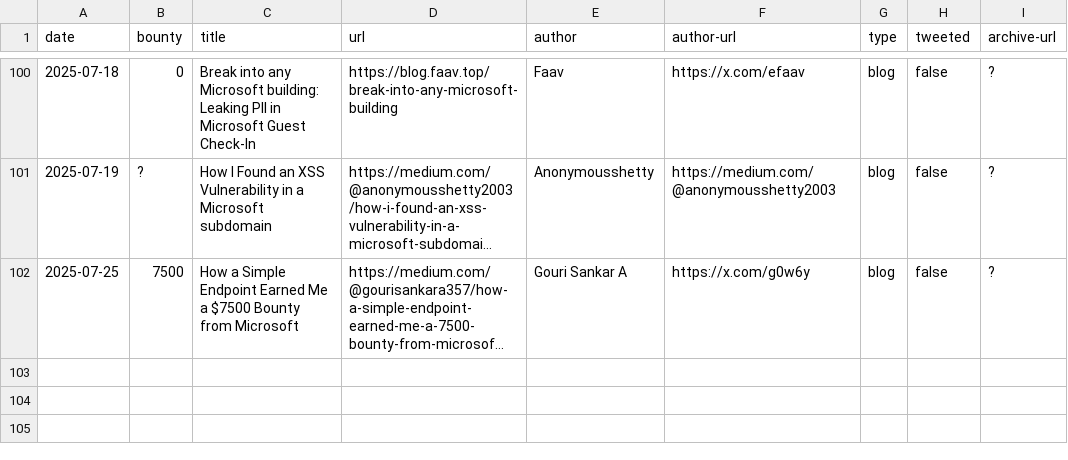
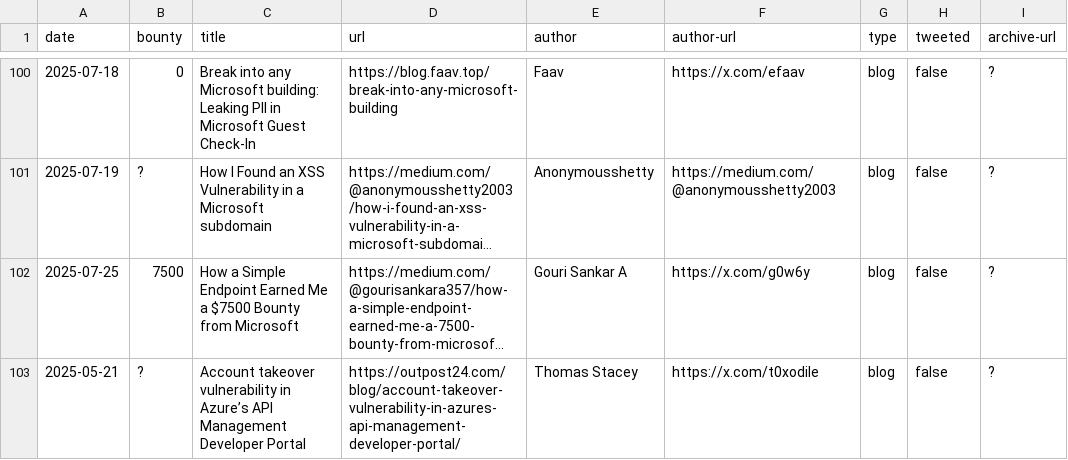
Before and after one commit to bribes/awesome-msrc-writeups, a CSV file: writeups.csv, drawn as a sheet; only a part is shown, gaps mark what is left out; long unchanged cells end in …; the diff names each change by its address in the sheet, - before the commit and + after, or states it on an @@ line.

Commit message:
New

```diff
--- a/writeups.csv
+++ b/writeups.csv
+row 103: 2025-05-21 | ? | Account takeover vulnerability in Azure’s API Management Developer Portal | https://outpost24.com/blog/account-takeover-vulnerability-in-azures-api-management-developer-portal/ | Thomas Stacey | https://x.com/t0xodile | blog | false | ?
```
